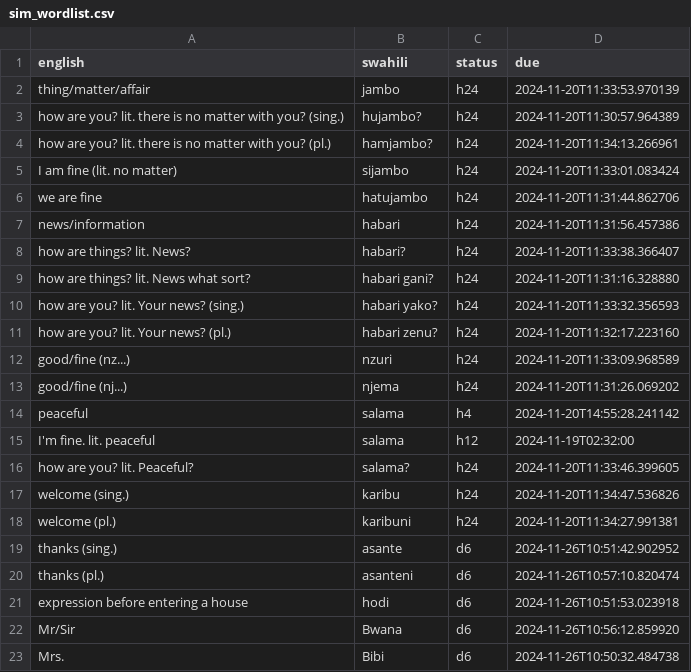
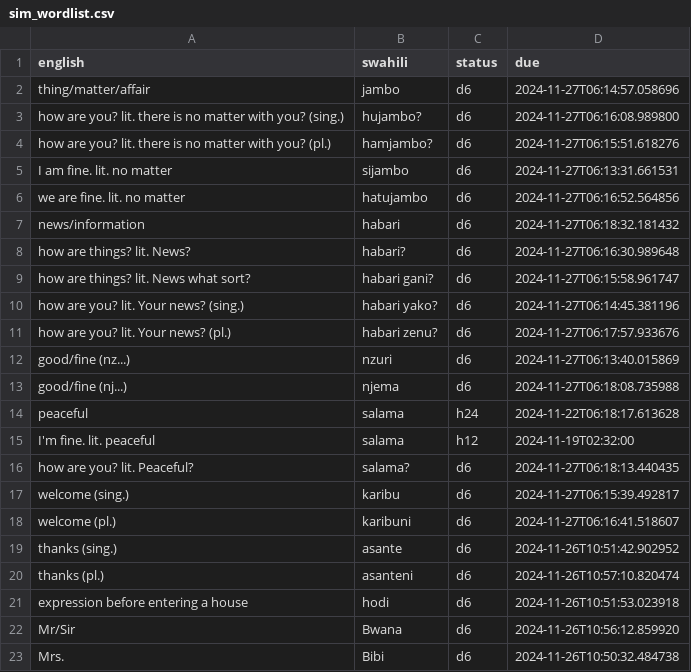
Before and after one commit to BigBoySimbob/simguistic, a CSV file: users/sim_wordlist.csv, drawn as a sheet; only a part is shown; the diff covers the shown part only.

```diff
--- a/users/sim_wordlist.csv
+++ b/users/sim_wordlist.csv
@@ -1,19 +1,19 @@
 english,swahili,status,due
-thing/matter/affair, jambo,h24,2024-11-20T11:33:53.970139
-how are you? lit. there is no matter with you? (sing.), hujambo?,h24,2024-11-20T11:30:57.964389
-how are you? lit. there is no matter with you? (pl.), hamjambo?,h24,2024-11-20T11:34:13.266961
-I am fine (lit. no matter), sijambo,h24,2024-11-20T11:33:01.083424
-we are fine, hatujambo,h24,2024-11-20T11:31:44.862706
-news/information, habari,h24,2024-11-20T11:31:56.457386
-how are things? lit. News?, habari?,h24,2024-11-20T11:33:38.366407
-how are things? lit. News what sort?, habari gani?,h24,2024-11-20T11:31:16.328880
-how are you? lit. Your news? (sing.), habari yako?,h24,2024-11-20T11:33:32.356593
-how are you? lit. Your news? (pl.), habari zenu?,h24,2024-11-20T11:32:17.223160
-good/fine (nz...), nzuri,h24,2024-11-20T11:33:09.968589
-good/fine (nj...), njema,h24,2024-11-20T11:31:26.069202
-peaceful, salama,h4,2024-11-20T14:55:28.241142
+thing/matter/affair, jambo,d6,2024-11-27T06:14:57.058696
+how are you? lit. there is no matter with you? (sing.), hujambo?,d6,2024-11-27T06:16:08.989800
+how are you? lit. there is no matter with you? (pl.), hamjambo?,d6,2024-11-27T06:15:51.618276
+I am fine. lit. no matter, sijambo,d6,2024-11-27T06:13:31.661531
+we are fine. lit. no matter, hatujambo,d6,2024-11-27T06:16:52.564856
+news/information, habari,d6,2024-11-27T06:18:32.181432
+how are things? lit. News?, habari?,d6,2024-11-27T06:16:30.989648
+how are things? lit. News what sort?, habari gani?,d6,2024-11-27T06:15:58.961747
+how are you? lit. Your news? (sing.), habari yako?,d6,2024-11-27T06:14:45.381196
+how are you? lit. Your news? (pl.), habari zenu?,d6,2024-11-27T06:17:57.933676
+good/fine (nz...), nzuri,d6,2024-11-27T06:13:40.015869
+good/fine (nj...), njema,d6,2024-11-27T06:18:08.735988
+peaceful, salama,h24,2024-11-22T06:18:17.613628
 I'm fine. lit. peaceful, salama,h12,2024-11-19T02:32:00
-how are you? lit. Peaceful?, salama?,h24,2024-11-20T11:33:46.399605
-welcome (sing.), karibu,h24,2024-11-20T11:34:47.536826
-welcome (pl.), karibuni,h24,2024-11-20T11:34:27.991381
+how are you? lit. Peaceful?, salama?,d6,2024-11-27T06:18:13.440435
+welcome (sing.), karibu,d6,2024-11-27T06:15:39.492817
+welcome (pl.), karibuni,d6,2024-11-27T06:16:41.518607
 thanks (sing.), asante,d6,2024-11-26T10:51:42.902952
```
Also changed, not shown: 2 removed rows and 40 edited cells elsewhere in this file.
